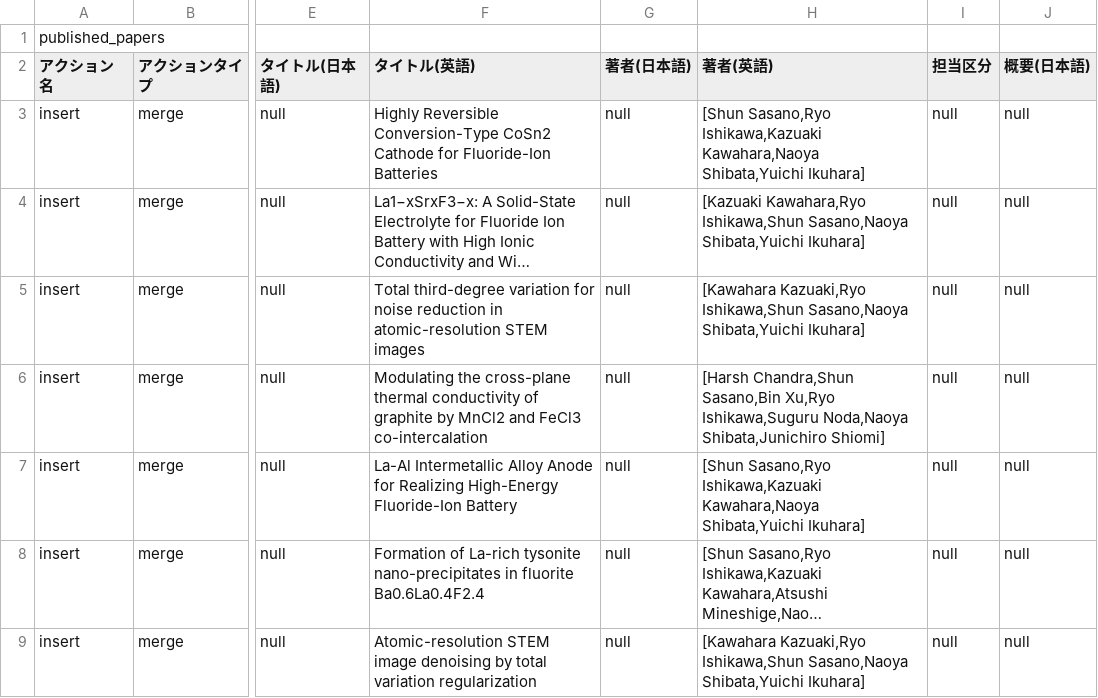
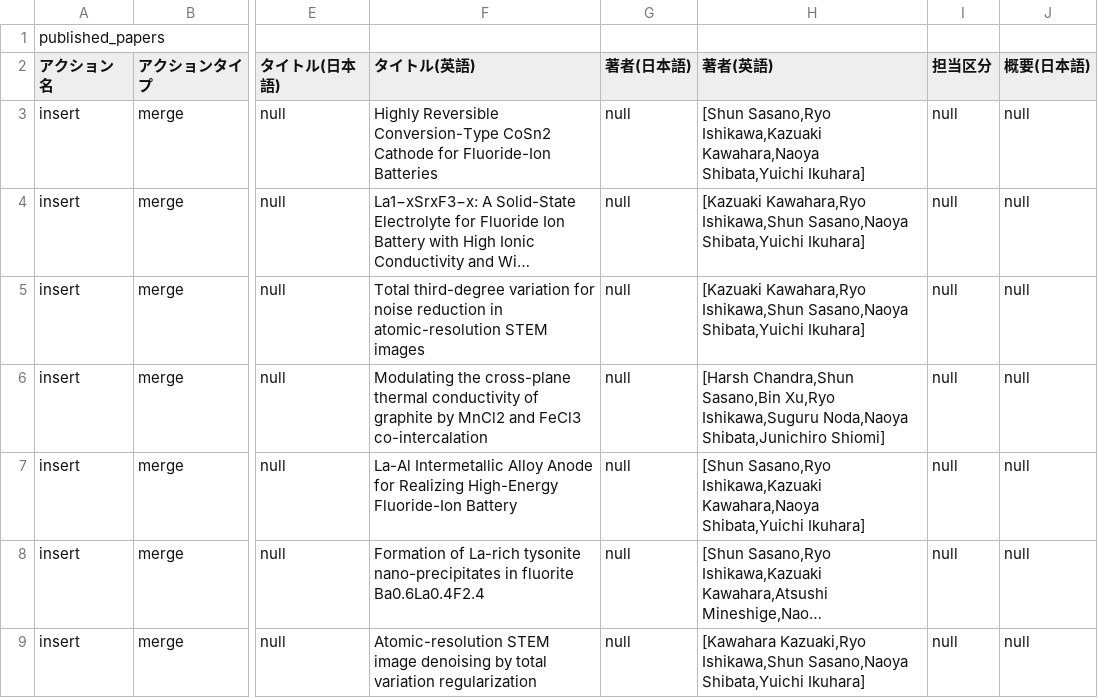
Before and after one commit to s-sasano/s-sasano.github.io, a CSV file: data/rm_published_papers.csv, drawn as a sheet; only a part is shown, gaps mark what is left out; long unchanged cells end in …; the diff names each change by its address in the sheet, - before the commit and + after, or states it on an @@ line.

Commit message:
Update rm_published_papers.csv

```diff
--- a/data/rm_published_papers.csv
+++ b/data/rm_published_papers.csv
-H5 (著者(英語)): [Kawahara Kazuaki,Ryo Ishikawa,Shun Sasano,Naoya…
+H5 (著者(英語)): [Kazuaki Kawahara,Ryo Ishikawa,Shun Sasano,Naoya…
```
